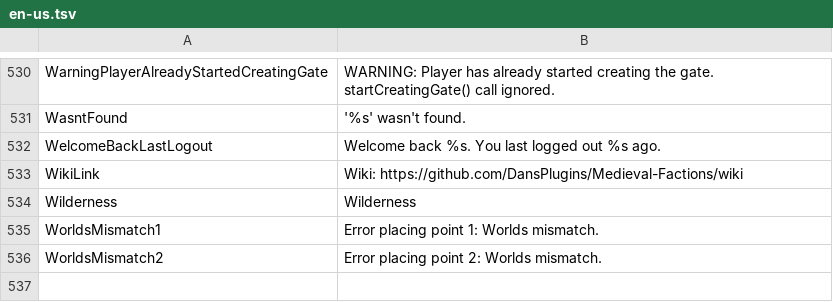
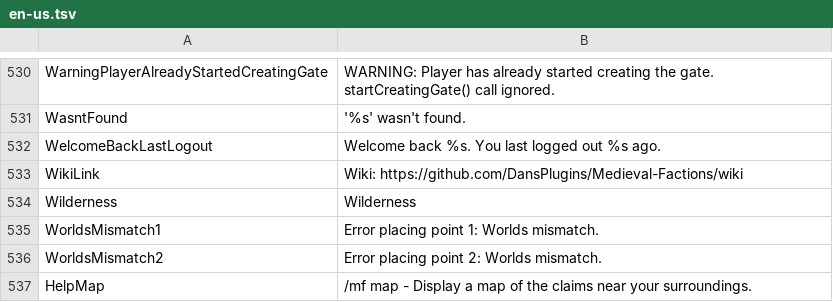
Before and after one commit to Dans-Plugins/Medieval-Factions, a TSV file: src/main/resources/en-us.tsv, drawn as a sheet; only a part is shown, gaps mark what is left out; the diff names each change by its address in the sheet, - before the commit and + after, or states it on an @@ line.

Commit message:
added information regarding the new /map command to the output of the help command

```diff
--- a/src/main/resources/en-us.tsv
+++ b/src/main/resources/en-us.tsv
+row 537: HelpMap | /mf map - Display a map of the claims near your surroundings.
```
Also changed, not shown: 1 other file.
